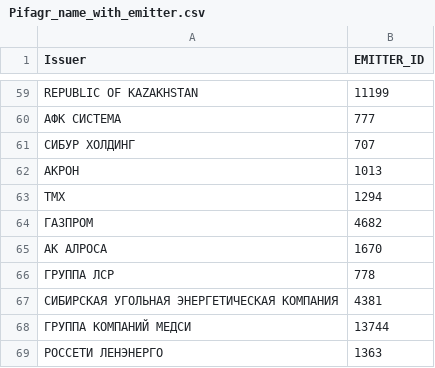
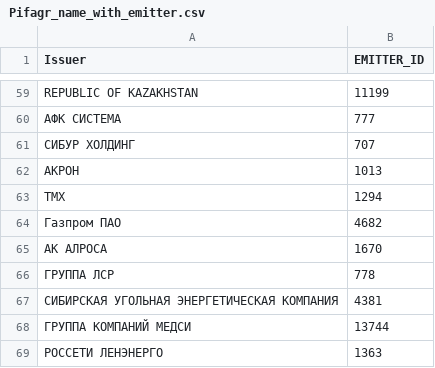
Before and after one commit to mainarkler/Bond_date_old, a CSV file: Pifagr_name_with_emitter.csv, drawn as a sheet; only a part is shown, gaps mark what is left out.

Commit message:
Update Pifagr_name_with_emitter.csv

```diff
--- a/Pifagr_name_with_emitter.csv
+++ b/Pifagr_name_with_emitter.csv
@@ -63,3 +63,3 @@ REPUBLIC OF KAZAKHSTAN,11199
 ТМХ,1294
-ГАЗПРОМ,4682
+Газпром  ПАО,4682
 АК АЛРОСА,1670
```
